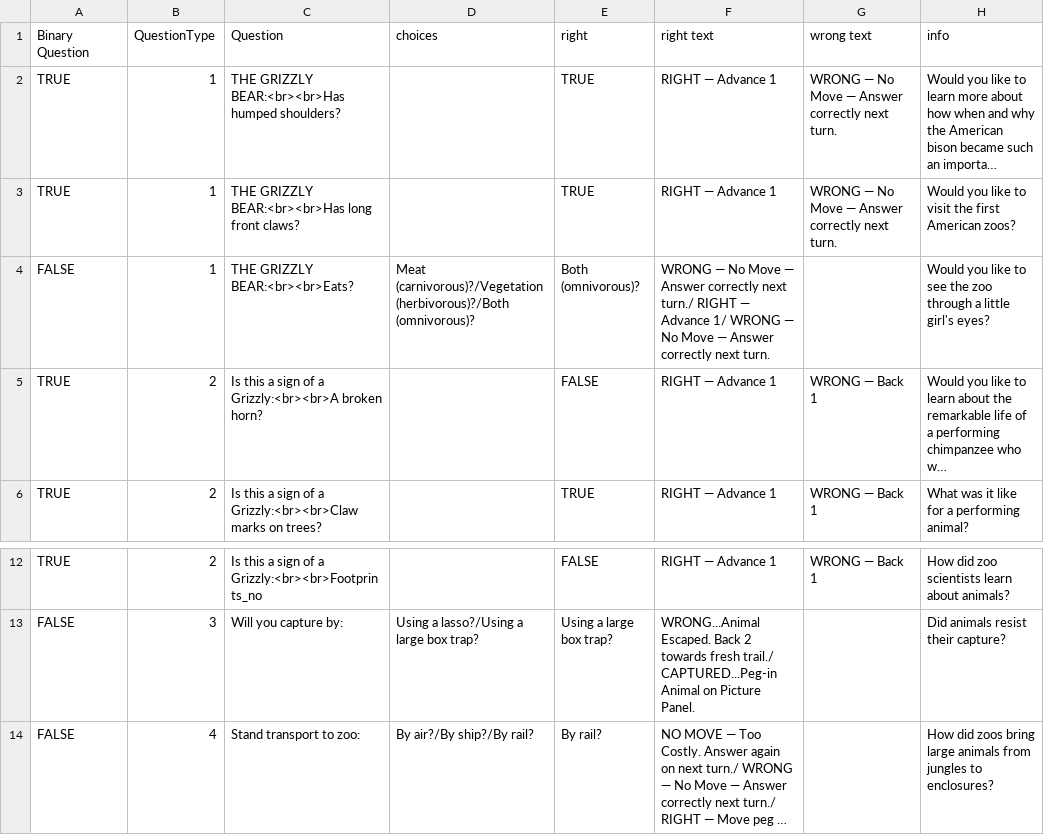
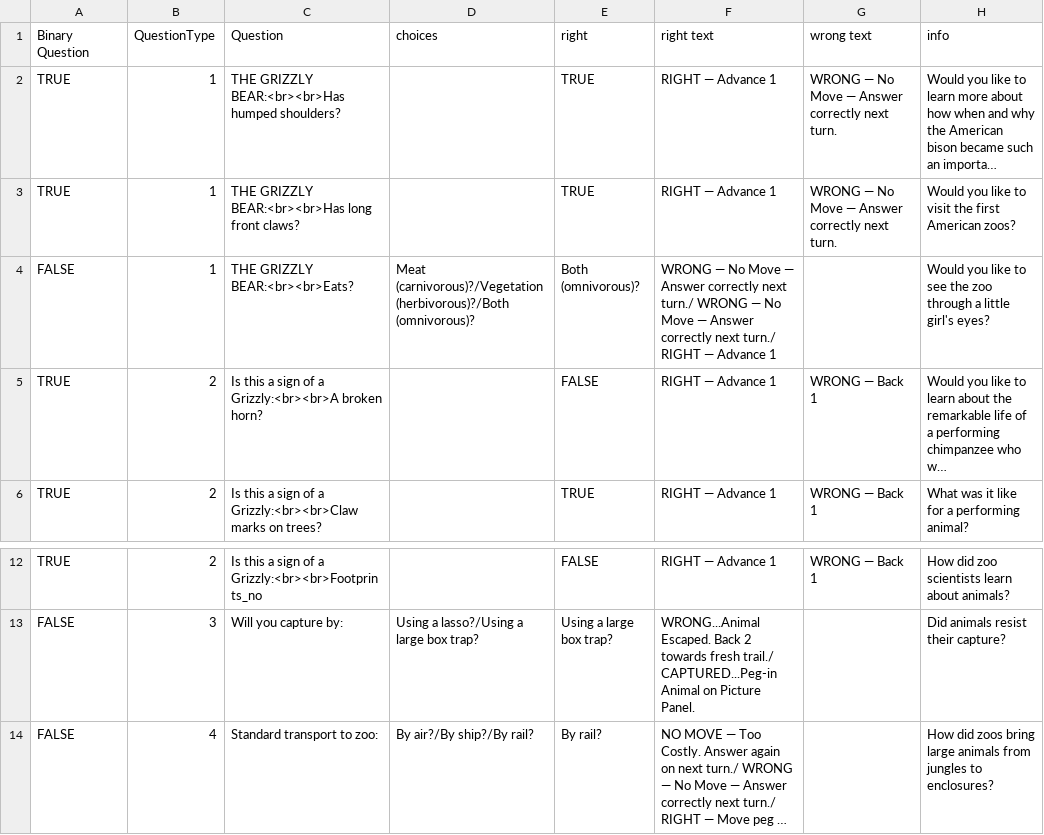
Before and after one commit to digitalutsc/ZooParade, a CSV file: Resources/CSV/Grizzly.csv, drawn as a sheet; only a part is shown, gaps mark what is left out; long unchanged cells end in …; the diff names each change by its address in the sheet, - before the commit and + after, or states it on an @@ line.

```diff
--- a/Resources/CSV/Grizzly.csv
+++ b/Resources/CSV/Grizzly.csv
-F4 (right text): …next turn./ RIGHT — Advance 1/ WRONG — No Move — Answer correctly next turn.
+F4 (right text): …next turn./ WRONG — No Move — Answer correctly next turn./ RIGHT — Advance 1
-C14 (Question): Stand transport to zoo:
+C14 (Question): Standard transport to zoo:
```
Also changed, not shown: Resources/CSV/Bighorn.csv, Resources/CSV/Moose.csv, 6 other files.
